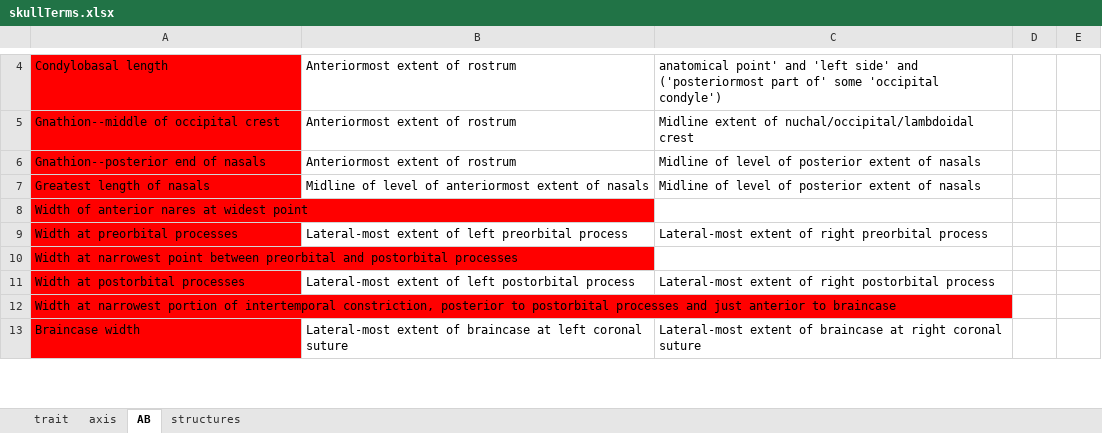
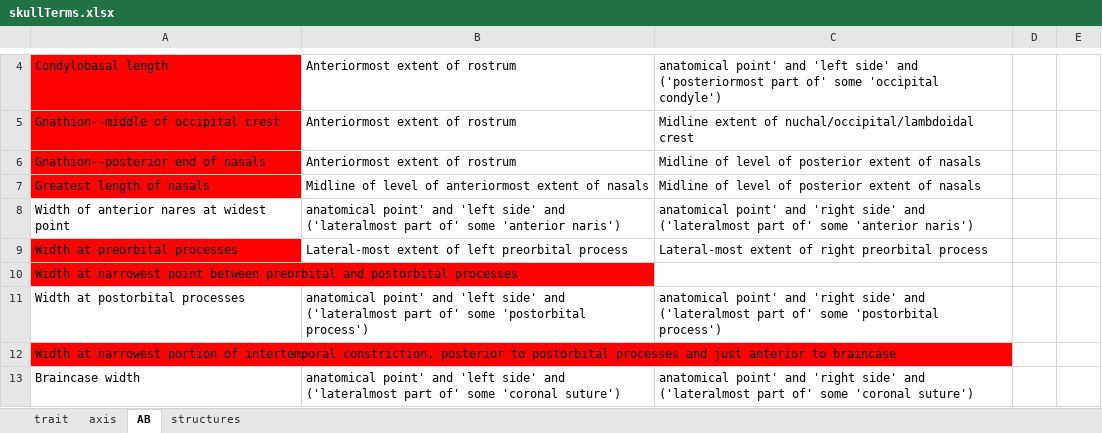
Before and after one commit to futres/fovt, an Excel workbook: terms/skullTerms.xlsx, sheet AB, drawn as a sheet; only a part is shown, gaps mark what is left out; values as stored, in another font and other column widths than the file's, no borders; the diff covers the shown part only; the diff names each change by its address in the sheet, - before the commit and + after, or states it on an @@ line.

Commit message:
Added skull AB patterns

```diff
--- a/terms/skullTerms.xlsx (sheet AB)
+++ b/terms/skullTerms.xlsx (sheet AB)
-A8 fill: #FF0000
+A8 fill: none
-B8: (empty)
+B8: anatomical point' and 'left side' and ('lateralmost part of' some 'anterior naris')
-C8: (empty)
+C8: anatomical point' and 'right side' and ('lateralmost part of' some 'anterior naris')
-A11 fill: #FF0000
+A11 fill: none
-B11: Lateral-most extent of left postorbital process
+B11: anatomical point' and 'left side' and ('lateralmost part of' some 'postorbital process')
-C11: Lateral-most extent of right postorbital process
+C11: anatomical point' and 'right side' and ('lateralmost part of' some 'postorbital process')
-A13 fill: #FF0000
+A13 fill: none
-B13: Lateral-most extent of braincase at left coronal suture
+B13: anatomical point' and 'left side' and ('lateralmost part of' some 'coronal suture')
-C13: Lateral-most extent of braincase at right coronal suture
+C13: anatomical point' and 'right side' and ('lateralmost part of' some 'coronal suture')
```
Also changed, not shown: 13 edited cells and cell formats elsewhere in this sheet.
